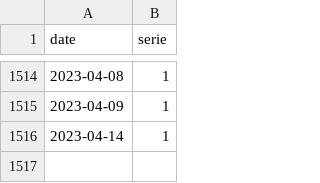
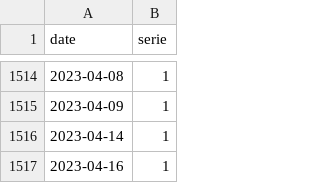
Before and after one commit to trasparente/mdr, a CSV file: _data/practices.csv, drawn as a sheet; only a part is shown, gaps mark what is left out; the diff names each change by its address in the sheet, - before the commit and + after, or states it on an @@ line.

```diff
--- a/_data/practices.csv
+++ b/_data/practices.csv
+row 1517: 2023-04-16 | 1
```
Also changed, not shown: 18 other files.
